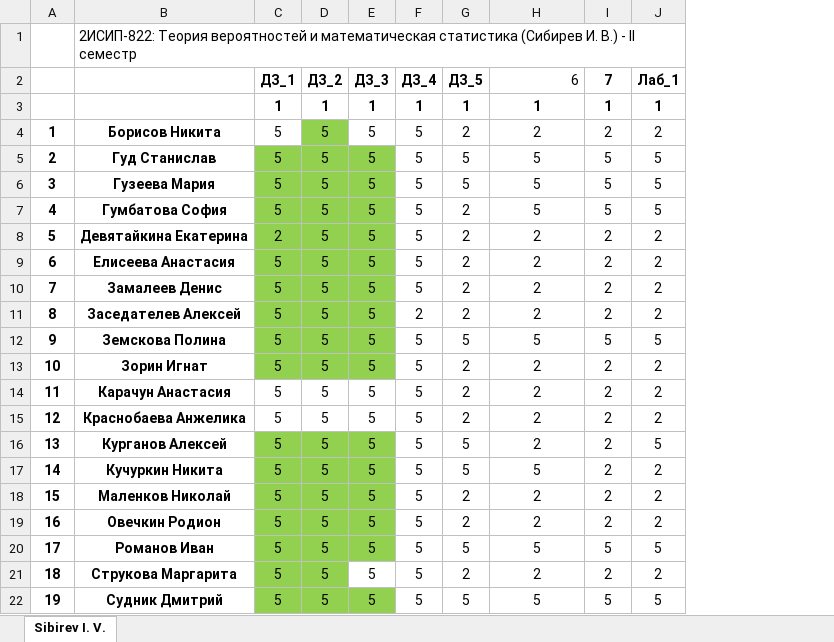
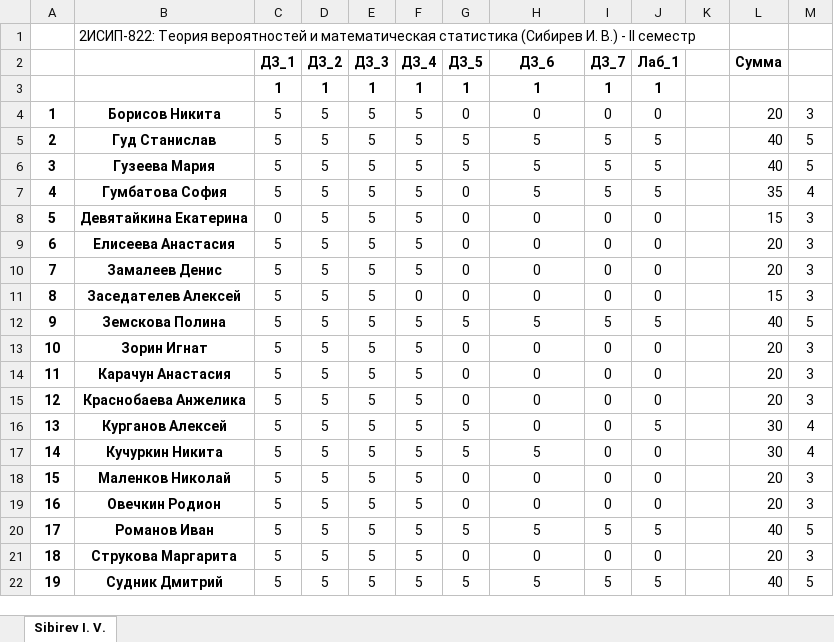
Before and after one commit to IvanSibirevV2/KipFin_Lab_2023-24_Git0, an Excel workbook: _2ИСИП-822_ТерВер.xlsx, sheet Sibirev I. V., drawn as a sheet; only a part is shown; values as stored, in another font and other column widths than the file's, no borders; conditional formats not drawn; the diff covers the shown part only; the diff names each change by its address in the sheet, - before the commit and + after, or states it on an @@ line.

```diff
--- a/_2ИСИП-822_ТерВер.xlsx (sheet Sibirev I. V.)
+++ b/_2ИСИП-822_ТерВер.xlsx (sheet Sibirev I. V.)
+column K, empty
+column L (Сумма), rows 4-22: 20 | 40 | 40 | 35 | 15 | 20 | 20 | 15 | 40 | 20 | 20 | 20 | 30 | 30 | 20 | 20 | 40 | 20 | 40
+column M, rows 4-22: 3 | 5 | 5 | 4 | 3 | 3 | 3 | 3 | 5 | 3 | 3 | 3 | 4 | 4 | 3 | 3 | 5 | 3 | 5
-H2: 6
+H2: ДЗ_6
@@ H2 bold: off → on, alignment: right → center @@
-I2: 7
+I2: ДЗ_7
-D4 fill: #92D050
+D4 fill: none
-G4 (ДЗ_5): 2
+G4 (ДЗ_5): 0
-H4 (ДЗ_6): 2
+H4 (ДЗ_6): 0
-I4 (ДЗ_7): 2
+I4 (ДЗ_7): 0
-J4 (Лаб_1): 2
+J4 (Лаб_1): 0
-C5:E13 fill: #92D050
+C5:E13 fill: none
-G7:G11 (ДЗ_5): 2
+G7:G11 (ДЗ_5): 0
-C8 (ДЗ_1): 2
+C8 (ДЗ_1): 0
-H8:H11 (ДЗ_6): 2
+H8:H11 (ДЗ_6): 0
-I8:I11 (ДЗ_7): 2
+I8:I11 (ДЗ_7): 0
-J8:J11 (Лаб_1): 2
+J8:J11 (Лаб_1): 0
-F11 (ДЗ_4): 2
+F11 (ДЗ_4): 0
-G13:G15 (ДЗ_5): 2
+G13:G15 (ДЗ_5): 0
-H13:H16 (ДЗ_6): 2
+H13:H16 (ДЗ_6): 0
-I13:I19 (ДЗ_7): 2
+I13:I19 (ДЗ_7): 0
-J13:J15 (Лаб_1): 2
+J13:J15 (Лаб_1): 0
-C16:E20 fill: #92D050
+C16:E20 fill: none
-J17:J19 (Лаб_1): 2
+J17:J19 (Лаб_1): 0
-G18:G19 (ДЗ_5): 2
+G18:G19 (ДЗ_5): 0
-H18:H19 (ДЗ_6): 2
+H18:H19 (ДЗ_6): 0
-C21:D21 fill: #92D050
+C21:D21 fill: none
-G21 (ДЗ_5): 2
+G21 (ДЗ_5): 0
-H21 (ДЗ_6): 2
+H21 (ДЗ_6): 0
-I21 (ДЗ_7): 2
+I21 (ДЗ_7): 0
-J21 (Лаб_1): 2
+J21 (Лаб_1): 0
-C22:E22 fill: #92D050
+C22:E22 fill: none
```
Also changed, not shown: 1 added row, 1 removed row, 35 edited cells and cell formats elsewhere in this sheet, _2ИСИП-122_ТерВер.xlsx, _2ИСИП-222_ТерВер.xlsx, 3 other files.
